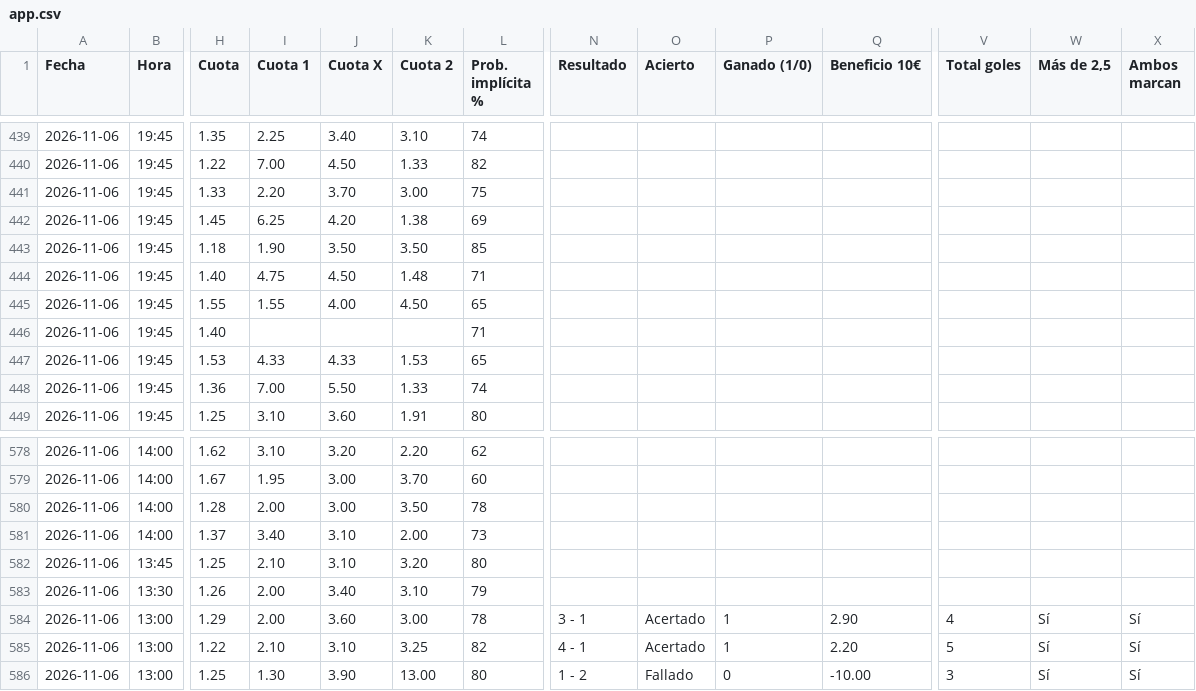
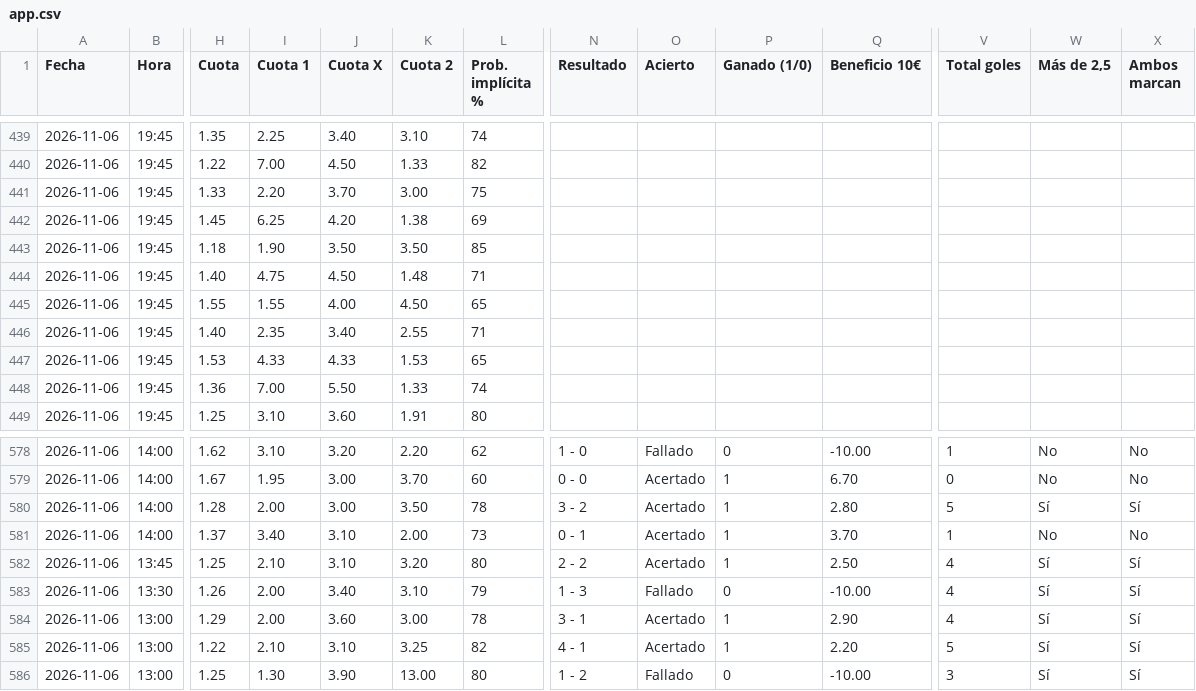
Before and after one commit to angelo4848/angelo-analytics, a CSV file: app.csv, drawn as a sheet; only a part is shown, gaps mark what is left out; the diff covers the shown part only; the diff names each change by its address in the sheet, - before the commit and + after, or states it on an @@ line.

```diff
--- a/app.csv
+++ b/app.csv
-I446 (Cuota 1): (empty)
+I446 (Cuota 1): 2.35
-J446 (Cuota X): (empty)
+J446 (Cuota X): 3.40
-K446 (Cuota 2): (empty)
+K446 (Cuota 2): 2.55
-N578 (Resultado): (empty)
+N578 (Resultado): 1 - 0
-O578 (Acierto): (empty)
+O578 (Acierto): Fallado
-P578 (Ganado (1/0)): (empty)
+P578 (Ganado (1/0)): 0
-Q578 (Beneficio 10€): (empty)
+Q578 (Beneficio 10€): -10.00
-V578 (Total goles): (empty)
+V578 (Total goles): 1
-W578:W579 (Más de 2,5): (empty)
+W578:W579 (Más de 2,5): No
-X578:X579 (Ambos marcan): (empty)
+X578:X579 (Ambos marcan): No
-N579 (Resultado): (empty)
+N579 (Resultado): 0 - 0
-O579:O582 (Acierto): (empty)
+O579:O582 (Acierto): Acertado
-P579:P582 (Ganado (1/0)): (empty)
+P579:P582 (Ganado (1/0)): 1
-Q579 (Beneficio 10€): (empty)
+Q579 (Beneficio 10€): 6.70
-V579 (Total goles): (empty)
+V579 (Total goles): 0
-N580 (Resultado): (empty)
+N580 (Resultado): 3 - 2
-Q580 (Beneficio 10€): (empty)
+Q580 (Beneficio 10€): 2.80
-V580 (Total goles): (empty)
+V580 (Total goles): 5
-W580 (Más de 2,5): (empty)
+W580 (Más de 2,5): Sí
-X580 (Ambos marcan): (empty)
+X580 (Ambos marcan): Sí
-N581 (Resultado): (empty)
+N581 (Resultado): 0 - 1
-Q581 (Beneficio 10€): (empty)
+Q581 (Beneficio 10€): 3.70
-V581 (Total goles): (empty)
+V581 (Total goles): 1
-W581 (Más de 2,5): (empty)
+W581 (Más de 2,5): No
-X581 (Ambos marcan): (empty)
+X581 (Ambos marcan): No
-N582 (Resultado): (empty)
+N582 (Resultado): 2 - 2
-Q582 (Beneficio 10€): (empty)
+Q582 (Beneficio 10€): 2.50
-V582:V583 (Total goles): (empty)
+V582:V583 (Total goles): 4
-W582:W583 (Más de 2,5): (empty)
+W582:W583 (Más de 2,5): Sí
-X582:X583 (Ambos marcan): (empty)
+X582:X583 (Ambos marcan): Sí
-N583 (Resultado): (empty)
+N583 (Resultado): 1 - 3
-O583 (Acierto): (empty)
+O583 (Acierto): Fallado
-P583 (Ganado (1/0)): (empty)
+P583 (Ganado (1/0)): 0
-Q583 (Beneficio 10€): (empty)
+Q583 (Beneficio 10€): -10.00
```
Also changed, not shown: 42 edited cells elsewhere in this file, 1 other file.
